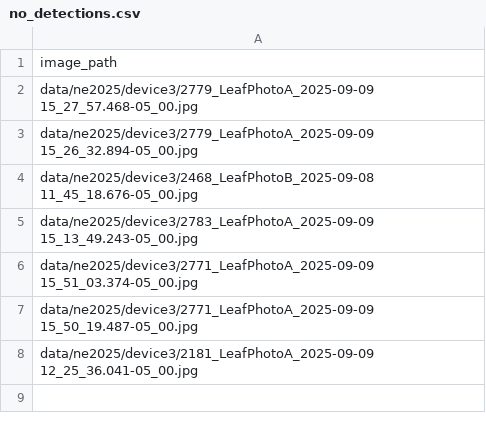
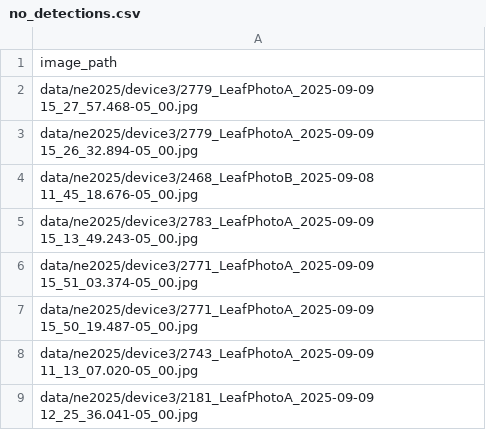
Before and after one commit to jdavis-132/fieldLeafImaging, a CSV file: data/processed/ne2025/device3/no_detections.csv, drawn as a sheet.

```diff
--- a/data/processed/ne2025/device3/no_detections.csv
+++ b/data/processed/ne2025/device3/no_detections.csv
@@ -7,2 +7,3 @@ data/ne2025/device3/2771_LeafPhotoA_2025-09-09 15_51_03.374-05_00.jpg
 data/ne2025/device3/2771_LeafPhotoA_2025-09-09 15_50_19.487-05_00.jpg
+data/ne2025/device3/2743_LeafPhotoA_2025-09-09 11_13_07.020-05_00.jpg
 data/ne2025/device3/2181_LeafPhotoA_2025-09-09 12_25_36.041-05_00.jpg
```
Also changed, not shown: 52 other files.
